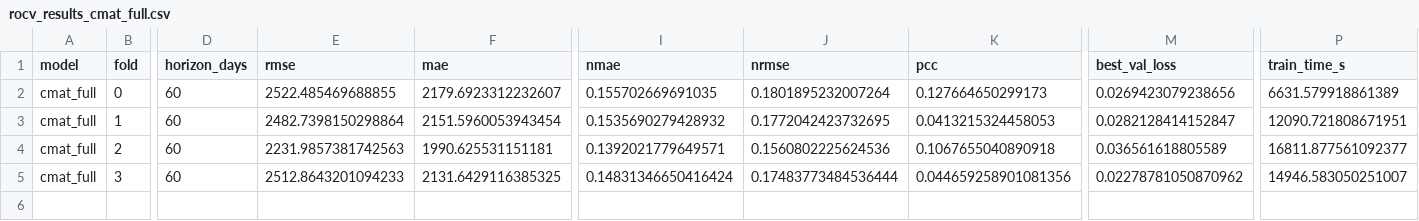
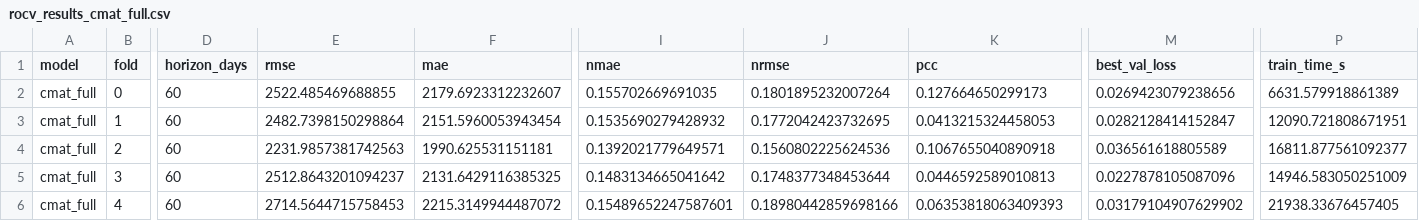
Before and after one commit to malakkhan/energy-demand-forecast-nl, a CSV file: src/models/cmat/results/rocv_results_cmat_full.csv, drawn as a sheet; only a part is shown, gaps mark what is left out; rows hold the shown columns only; the diff names each change by its address in the sheet, - before the commit and + after, or states it on an @@ line.

Commit message:
Redid search and training for CMAT-Tab and CMAT-NTL

```diff
--- a/src/models/cmat/results/rocv_results_cmat_full.csv
+++ b/src/models/cmat/results/rocv_results_cmat_full.csv
-E5 (rmse): 2512.8643201094233
+E5 (rmse): 2512.8643201094237
-I5 (nmae): 0.14831346650416424
+I5 (nmae): 0.1483134665041642
-J5 (nrmse): 0.17483773484536444
+J5 (nrmse): 0.1748377348453644
-K5 (pcc): 0.044659258901081356
+K5 (pcc): 0.0446592589010813
-M5 (best_val_loss): 0.02278781050870962
+M5 (best_val_loss): 0.0227878105087096
-P5 (train_time_s): 14946.583050251007
+P5 (train_time_s): 14946.583050251009
+row 6: cmat_full | 4 | 60 | 2714.5644715758453 | 2215.3149944487072 | 0.15489652247587601 | 0.18980442859698166 | 0.06353818063409393 | 0.03179104907629902 | 21938.33676457405
```
Also changed, not shown: 50 other files.
